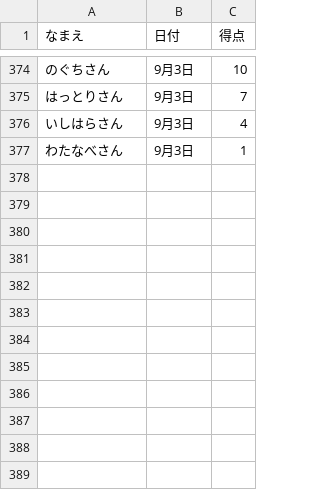
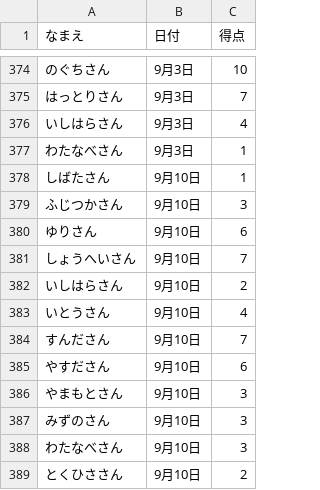
Before and after one commit to gotsand/score, a CSV file: master.csv, drawn as a sheet; only a part is shown, gaps mark what is left out.

Commit message:
Update master.csv

```diff
--- a/master.csv
+++ b/master.csv
@@ -377 +377,13 @@
 わたなべさん,9月3日,1
+しばたさん,9月10日,1
+ふじつかさん,9月10日,3
+ゆりさん,9月10日,6
+しょうへいさん,9月10日,7
+いしはらさん,9月10日,2
+いとうさん,9月10日,4
+すんださん,9月10日,7
+やすださん,9月10日,6
+やまもとさん,9月10日,3
+みずのさん,9月10日,3
+わたなべさん,9月10日,3
+とくひささん,9月10日,2
```
